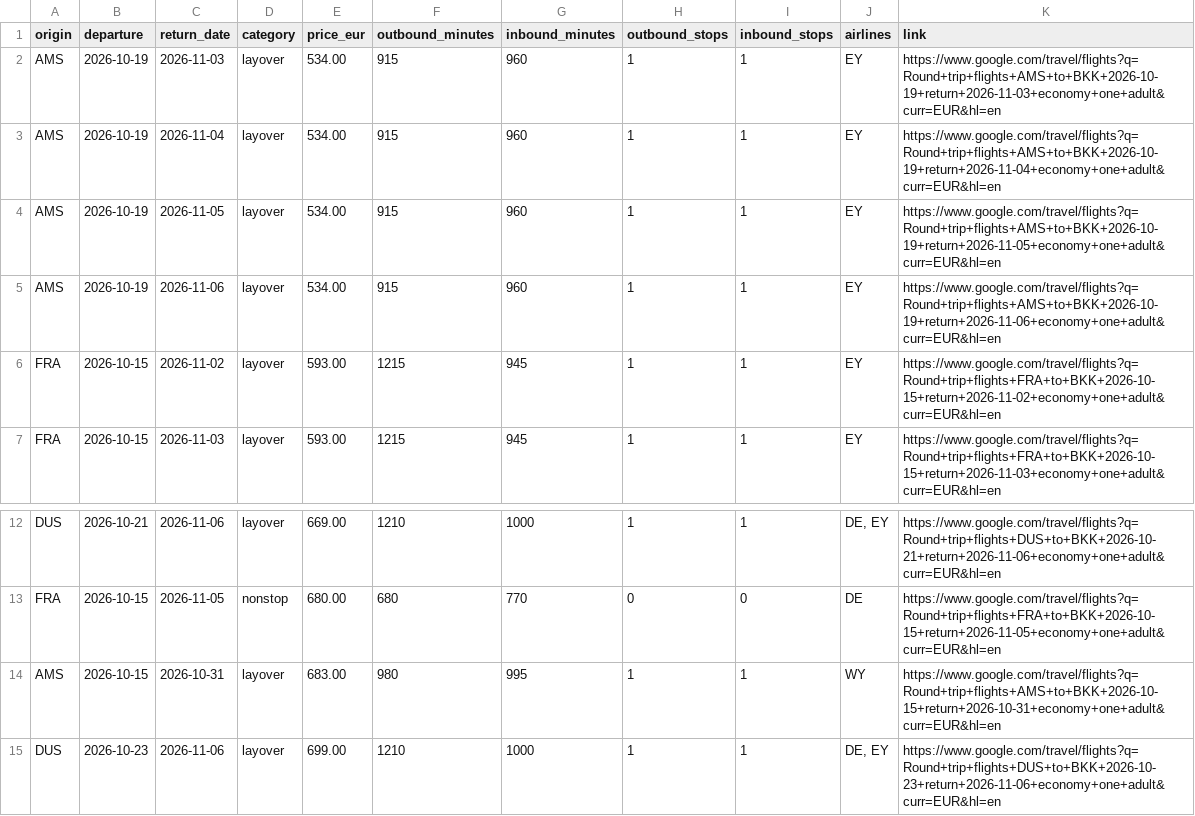
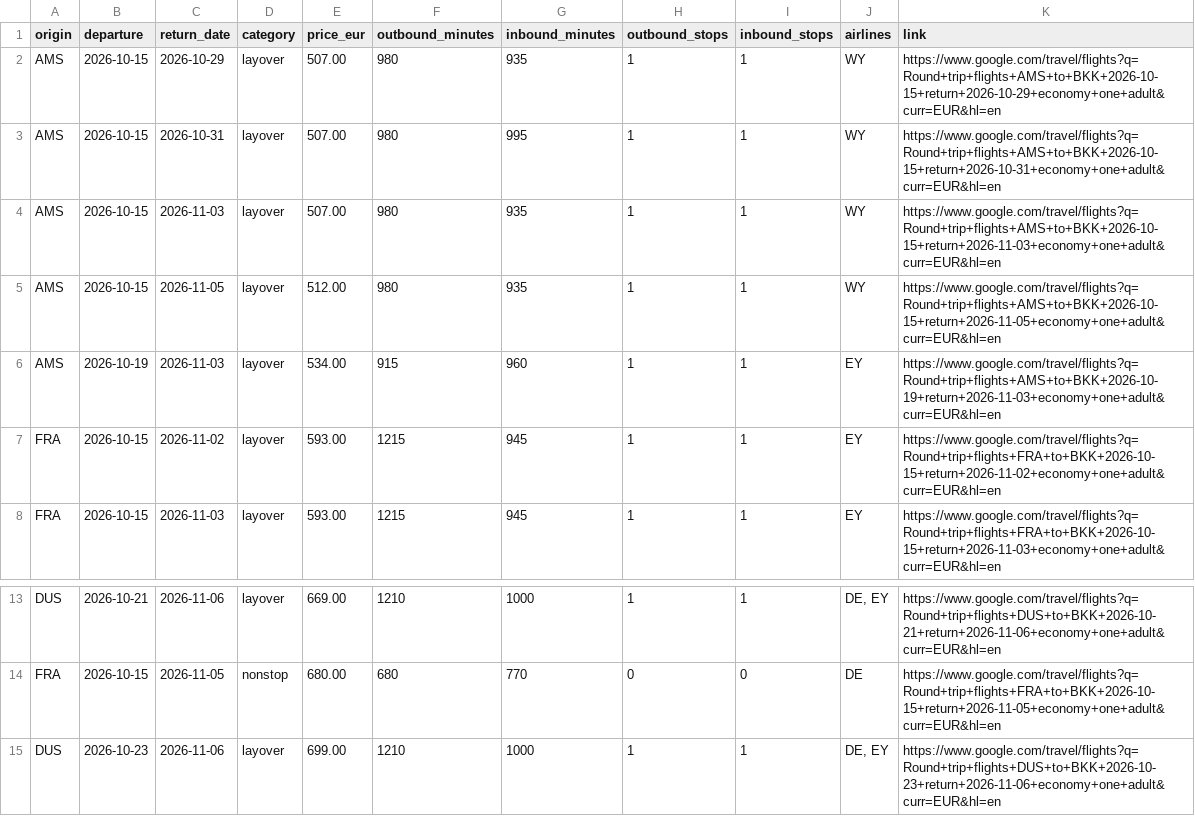
Before and after one commit to Fabiano225/flight-tracker, a CSV file: latest.csv, drawn as a sheet; only a part is shown, gaps mark what is left out.

```diff
--- a/latest.csv
+++ b/latest.csv
@@ -1,6 +1,7 @@
 origin,departure,return_date,category,price_eur,outbound_minutes,inbound_minutes,outbound_stops,inbound_stops,airlines,link
+AMS,2026-10-15,2026-10-29,layover,507.00,980,935,1,1,WY,https://www.google.com/travel/flights?q=Round+trip+flights+AMS+to+BKK+2026-10-15+return+2026-10-29+economy+one+adult&curr=EUR&hl=en
+AMS,2026-10-15,2026-10-31,layover,507.00,980,995,1,1,WY,https://www.google.com/travel/flights?q=Round+trip+flights+AMS+to+BKK+2026-10-15+return+2026-10-31+economy+one+adult&curr=EUR&hl=en
+AMS,2026-10-15,2026-11-03,layover,507.00,980,935,1,1,WY,https://www.google.com/travel/flights?q=Round+trip+flights+AMS+to+BKK+2026-10-15+return+2026-11-03+economy+one+adult&curr=EUR&hl=en
+AMS,2026-10-15,2026-11-05,layover,512.00,980,935,1,1,WY,https://www.google.com/travel/flights?q=Round+trip+flights+AMS+to+BKK+2026-10-15+return+2026-11-05+economy+one+adult&curr=EUR&hl=en
 AMS,2026-10-19,2026-11-03,layover,534.00,915,960,1,1,EY,https://www.google.com/travel/flights?q=Round+trip+flights+AMS+to+BKK+2026-10-19+return+2026-11-03+economy+one+adult&curr=EUR&hl=en
-AMS,2026-10-19,2026-11-04,layover,534.00,915,960,1,1,EY,https://www.google.com/travel/flights?q=Round+trip+flights+AMS+to+BKK+2026-10-19+return+2026-11-04+economy+one+adult&curr=EUR&hl=en
-AMS,2026-10-19,2026-11-05,layover,534.00,915,960,1,1,EY,https://www.google.com/travel/flights?q=Round+trip+flights+AMS+to+BKK+2026-10-19+return+2026-11-05+economy+one+adult&curr=EUR&hl=en
-AMS,2026-10-19,2026-11-06,layover,534.00,915,960,1,1,EY,https://www.google.com/travel/flights?q=Round+trip+flights+AMS+to+BKK+2026-10-19+return+2026-11-06+economy+one+adult&curr=EUR&hl=en
 FRA,2026-10-15,2026-11-02,layover,593.00,1215,945,1,1,EY,https://www.google.com/travel/flights?q=Round+trip+flights+FRA+to+BKK+2026-10-15+return+2026-11-02+economy+one+adult&curr=EUR&hl=en
@@ -13,3 +14,2 @@ DUS,2026-10-21,2026-11-06,layover,669.00,1210,1000,1,1,"DE, EY",https://www.goog
 FRA,2026-10-15,2026-11-05,nonstop,680.00,680,770,0,0,DE,https://www.google.com/travel/flights?q=Round+trip+flights+FRA+to+BKK+2026-10-15+return+2026-11-05+economy+one+adult&curr=EUR&hl=en
-AMS,2026-10-15,2026-10-31,layover,683.00,980,995,1,1,WY,https://www.google.com/travel/flights?q=Round+trip+flights+AMS+to+BKK+2026-10-15+return+2026-10-31+economy+one+adult&curr=EUR&hl=en
 DUS,2026-10-23,2026-11-06,layover,699.00,1210,1000,1,1,"DE, EY",https://www.google.com/travel/flights?q=Round+trip+flights+DUS+to+BKK+2026-10-23+return+2026-11-06+economy+one+adult&curr=EUR&hl=en
```
Also changed, not shown: 3 other files.
